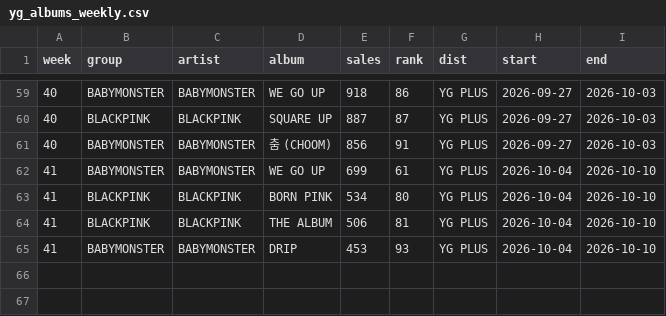
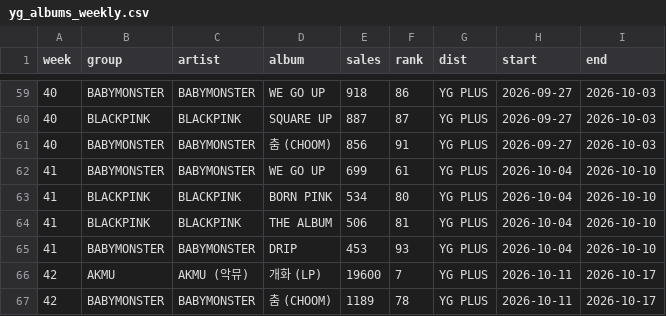
Before and after one commit to AndyWallstreet/buzztrend, a CSV file: data/yg/yg_albums_weekly.csv, drawn as a sheet; only a part is shown, gaps mark what is left out.

```diff
--- a/data/yg/yg_albums_weekly.csv
+++ b/data/yg/yg_albums_weekly.csv
@@ -65 +65,3 @@ week,group,artist,album,sales,rank,dist,start,end
 41,BABYMONSTER,BABYMONSTER,DRIP,453,93,YG PLUS,2026-10-04,2026-10-10
+42,AKMU,AKMU (악뮤),개화 (LP),19600,7,YG PLUS,2026-10-11,2026-10-17
+42,BABYMONSTER,BABYMONSTER,춤 (CHOOM),1189,78,YG PLUS,2026-10-11,2026-10-17
```
Also changed, not shown: data/cosmetics/gtrends_compare.csv, data/cosmetics/gtrends_solo.csv, 9 other files.
